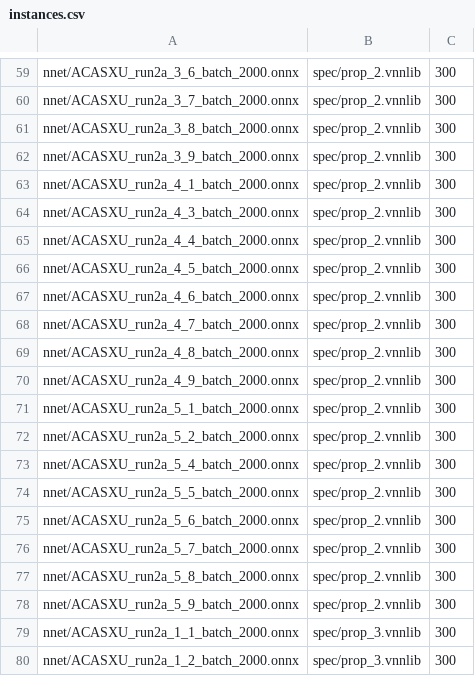
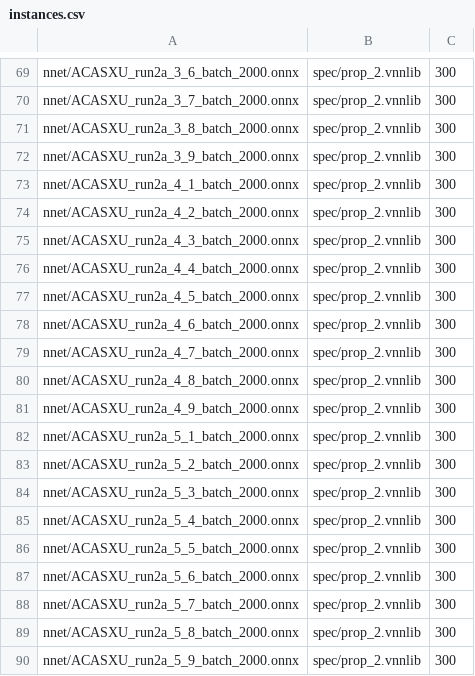
Before and after one commit to dynaroars/neuralsat, a CSV file: benchmark/acasxu/instances.csv, drawn as a sheet; only a part is shown, gaps mark what is left out; the shorter side is filled out with more unchanged rows; the diff covers the shown part only.

```diff
--- a/benchmark/acasxu/instances.csv
+++ b/benchmark/acasxu/instances.csv
@@ -63,2 +73,3 @@ nnet/ACASXU_run2a_3_9_batch_2000.onnx,spec/prop_2.vnnlib,300
 nnet/ACASXU_run2a_4_1_batch_2000.onnx,spec/prop_2.vnnlib,300
+nnet/ACASXU_run2a_4_2_batch_2000.onnx,spec/prop_2.vnnlib,300
 nnet/ACASXU_run2a_4_3_batch_2000.onnx,spec/prop_2.vnnlib,300
@@ -72,2 +83,3 @@ nnet/ACASXU_run2a_5_1_batch_2000.onnx,spec/prop_2.vnnlib,300
 nnet/ACASXU_run2a_5_2_batch_2000.onnx,spec/prop_2.vnnlib,300
+nnet/ACASXU_run2a_5_3_batch_2000.onnx,spec/prop_2.vnnlib,300
 nnet/ACASXU_run2a_5_4_batch_2000.onnx,spec/prop_2.vnnlib,300
```
Also changed, not shown: 16 added rows elsewhere in this file, 11 other files.
